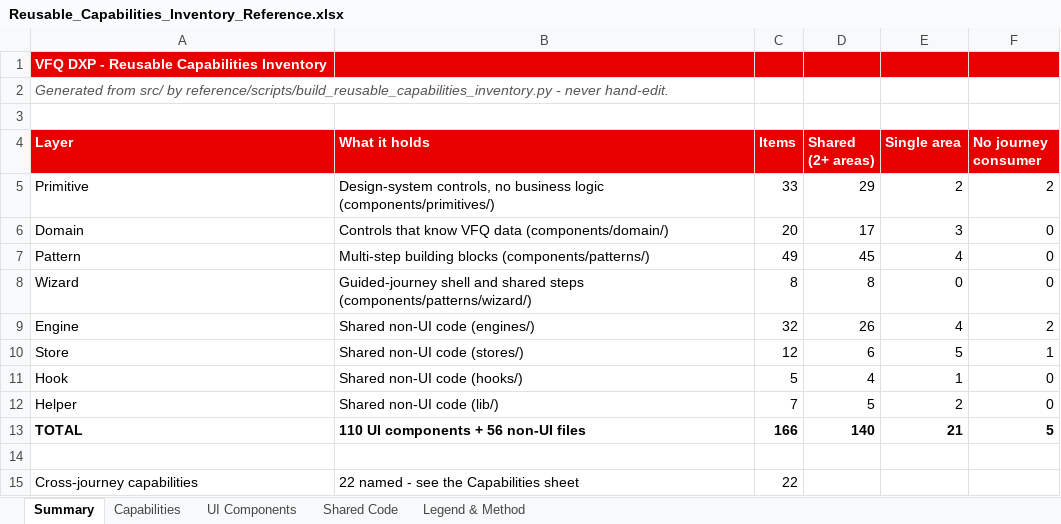
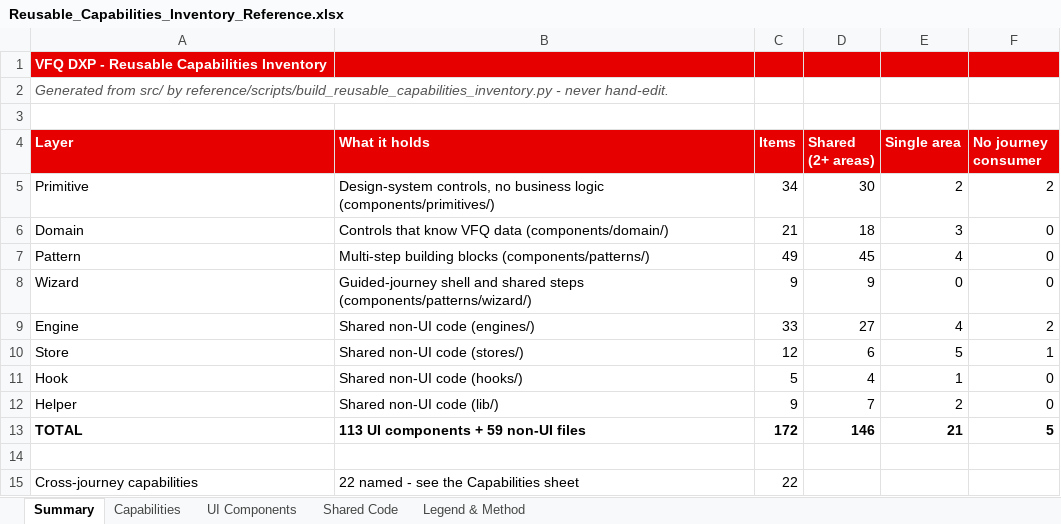
Before and after one commit to parithys/vfq-dxp, an Excel workbook: vfq-dxp-app/reference/outputs/Reusable_Capabilities_Inventory_Reference.xlsx, sheet Summary, drawn as a sheet; values as stored, in another font and other column widths than the file's, no borders; the diff names each change by its address in the sheet, - before the commit and + after, or states it on an @@ line.

```diff
--- a/vfq-dxp-app/reference/outputs/Reusable_Capabilities_Inventory_Reference.xlsx (sheet Summary)
+++ b/vfq-dxp-app/reference/outputs/Reusable_Capabilities_Inventory_Reference.xlsx (sheet Summary)
-C5 (Items): 33
+C5 (Items): 34
-D5 (Shared (2+ areas)): 29
+D5 (Shared (2+ areas)): 30
-C6 (Items): 20
+C6 (Items): 21
-D6 (Shared (2+ areas)): 17
+D6 (Shared (2+ areas)): 18
-C8 (Items): 8
+C8 (Items): 9
-D8 (Shared (2+ areas)): 8
+D8 (Shared (2+ areas)): 9
-C9 (Items): 32
+C9 (Items): 33
-D9 (Shared (2+ areas)): 26
+D9 (Shared (2+ areas)): 27
-C12 (Items): 7
+C12 (Items): 9
-D12 (Shared (2+ areas)): 5
+D12 (Shared (2+ areas)): 7
-B13 (What it holds): 110 UI components + 56 non-UI files
+B13 (What it holds): 113 UI components + 59 non-UI files
-C13 (Items): 166
+C13 (Items): 172
-D13 (Shared (2+ areas)): 140
+D13 (Shared (2+ areas)): 146
```
Also changed, not shown: sheet UI Components, sheet Shared Code, 16 other files.
